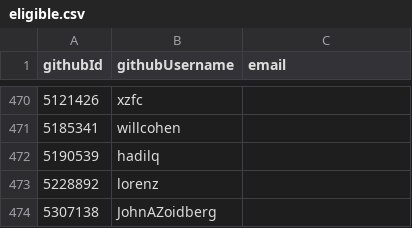
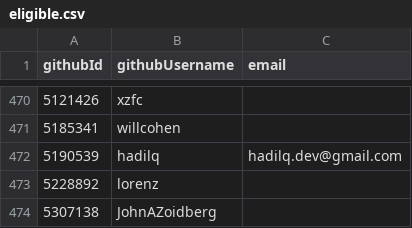
Before and after one commit to NixOS/SC-election-2025, a CSV file: eligible.csv, drawn as a sheet; only a part is shown, gaps mark what is left out.

Commit message:
Update eligible.csv to add hadilq

```diff
--- a/eligible.csv
+++ b/eligible.csv
@@ -471,3 +471,3 @@ githubId,githubUsername,email
 5185341,willcohen,
-5190539,hadilq,
+5190539,hadilq,hadilq.dev@gmail.com
 5228892,lorenz,
```
